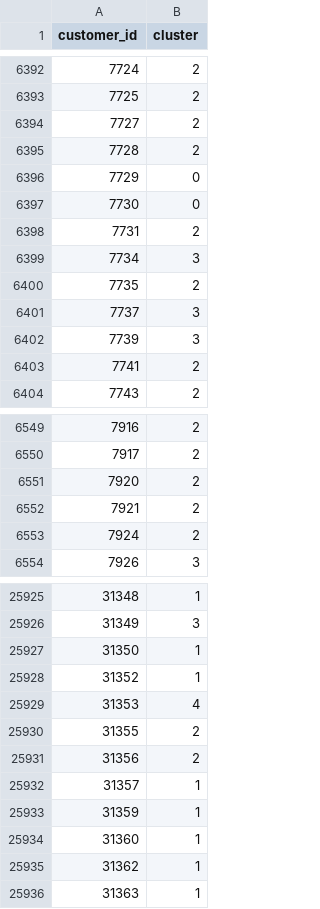
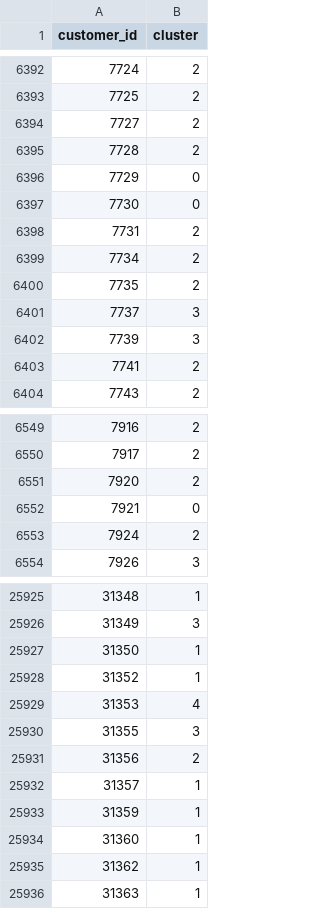
Before and after one commit to gugaffranco/bestrepoever, a CSV file: cluster_assignments.csv, drawn as a sheet; only a part is shown, gaps mark what is left out.

```diff
--- a/cluster_assignments.csv
+++ b/cluster_assignments.csv
@@ -6398,3 +6398,3 @@ customer_id,cluster
 7731,2
-7734,3
+7734,2
 7735,2
@@ -6551,3 +6551,3 @@ customer_id,cluster
 7920,2
-7921,2
+7921,0
 7924,2
@@ -25929,3 +25929,3 @@ customer_id,cluster
 31353,4
-31355,2
+31355,3
 31356,2
```
Also changed, not shown: 4 other files.
